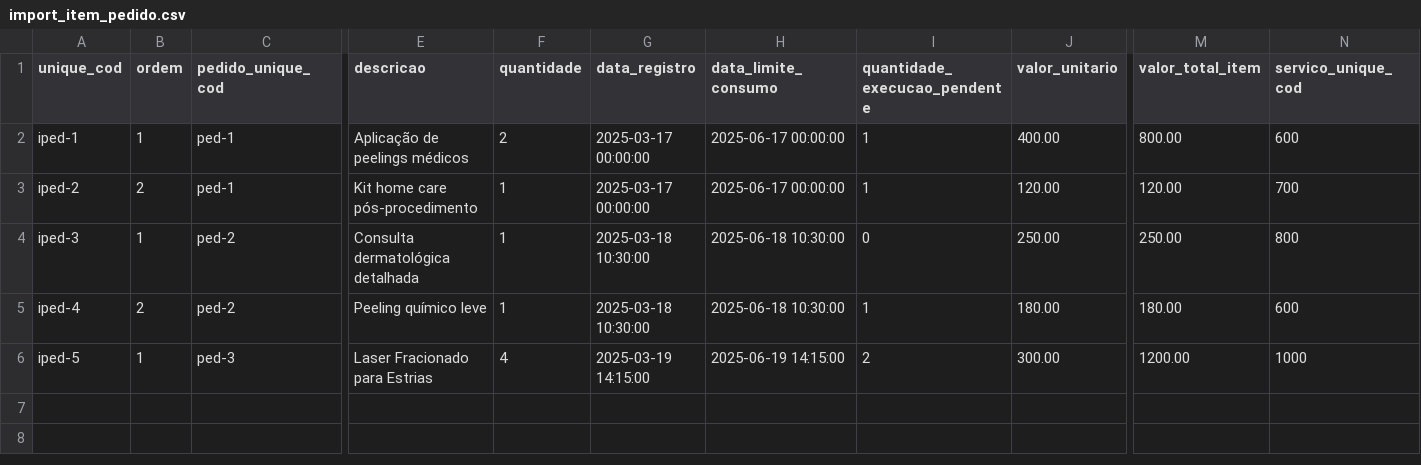
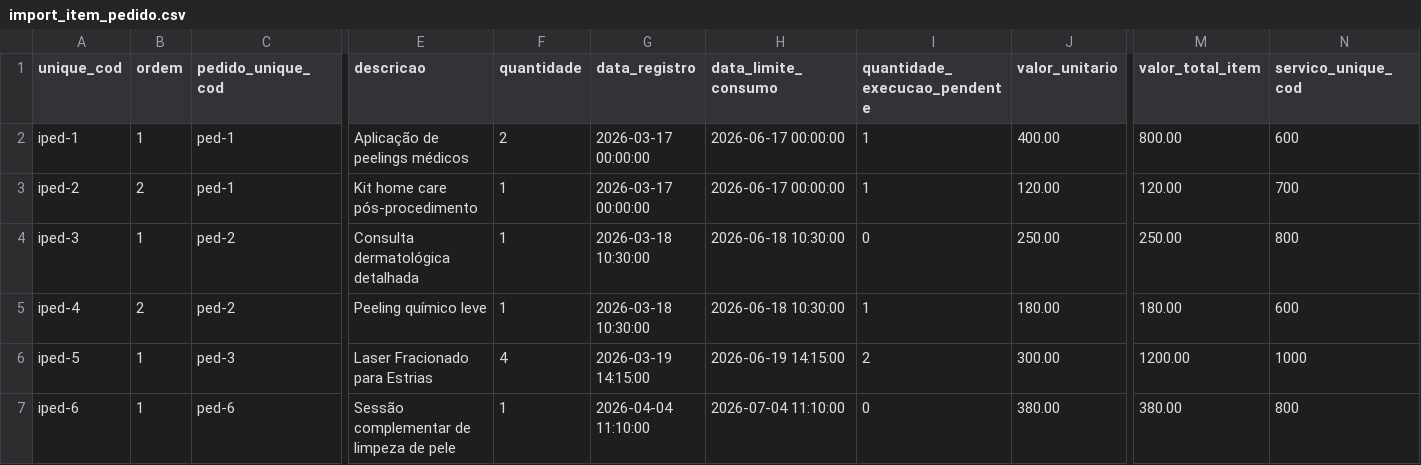
Before and after one commit to ebrain-clinic/tech-docs, a CSV file: docs/documentacao/view_item_pedido/import_item_pedido.csv, drawn as a sheet; only a part is shown, gaps mark what is left out; rows hold the shown columns only; the diff names each change by its address in the sheet, - before the commit and + after, or states it on an @@ line.

```diff
--- a/docs/documentacao/view_item_pedido/import_item_pedido.csv
+++ b/docs/documentacao/view_item_pedido/import_item_pedido.csv
-G2:G3 (data_registro): 2025-03-17 00:00:00
+G2:G3 (data_registro): 2026-03-17 00:00:00
-H2:H3 (data_limite_consumo): 2025-06-17 00:00:00
+H2:H3 (data_limite_consumo): 2026-06-17 00:00:00
-G4:G5 (data_registro): 2025-03-18 10:30:00
+G4:G5 (data_registro): 2026-03-18 10:30:00
-H4:H5 (data_limite_consumo): 2025-06-18 10:30:00
+H4:H5 (data_limite_consumo): 2026-06-18 10:30:00
-G6 (data_registro): 2025-03-19 14:15:00
+G6 (data_registro): 2026-03-19 14:15:00
-H6 (data_limite_consumo): 2025-06-19 14:15:00
+H6 (data_limite_consumo): 2026-06-19 14:15:00
+row 7: iped-6 | 1 | ped-6 | Sessão complementar de limpeza de pele | 1 | 2026-04-04 11:10:00 | 2026-07-04 11:10:00 | 0 | 380.00 | 380.00 | 800
```
Also changed, not shown: docs/documentacao/view_caixa_lancamento/import_caixa_lancamento.csv, docs/documentacao/view_conta_parcela/import_conta_parcela.csv, 5 other files.
